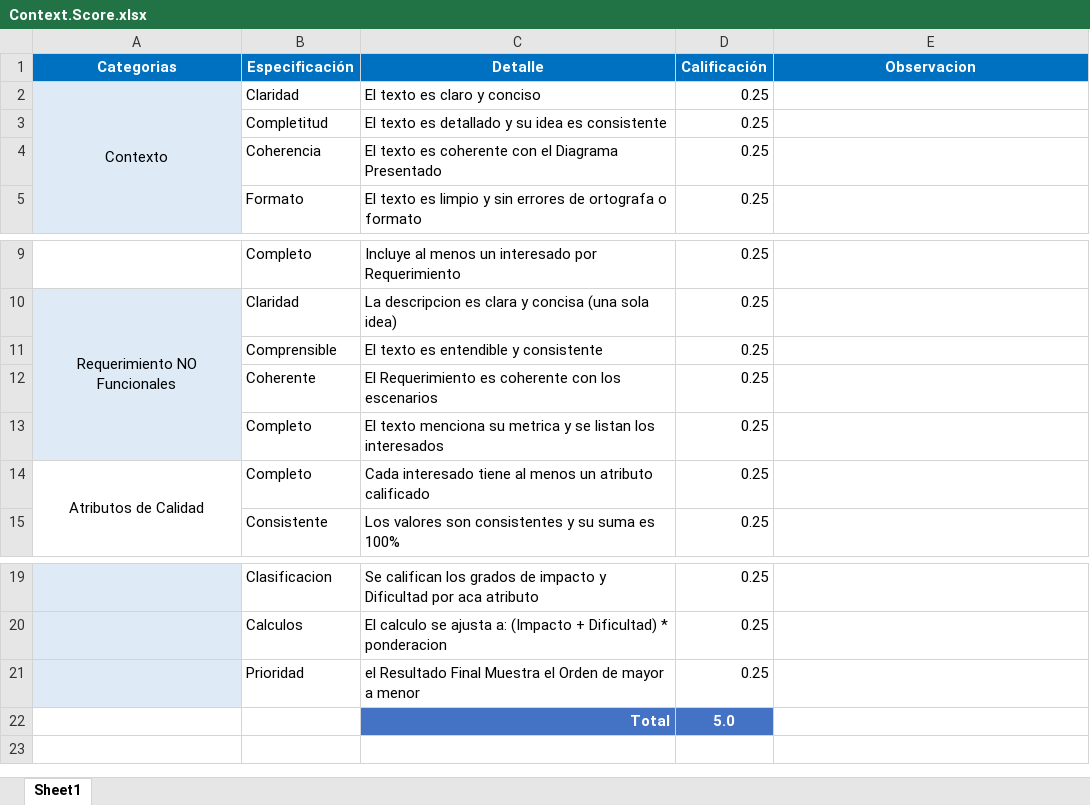
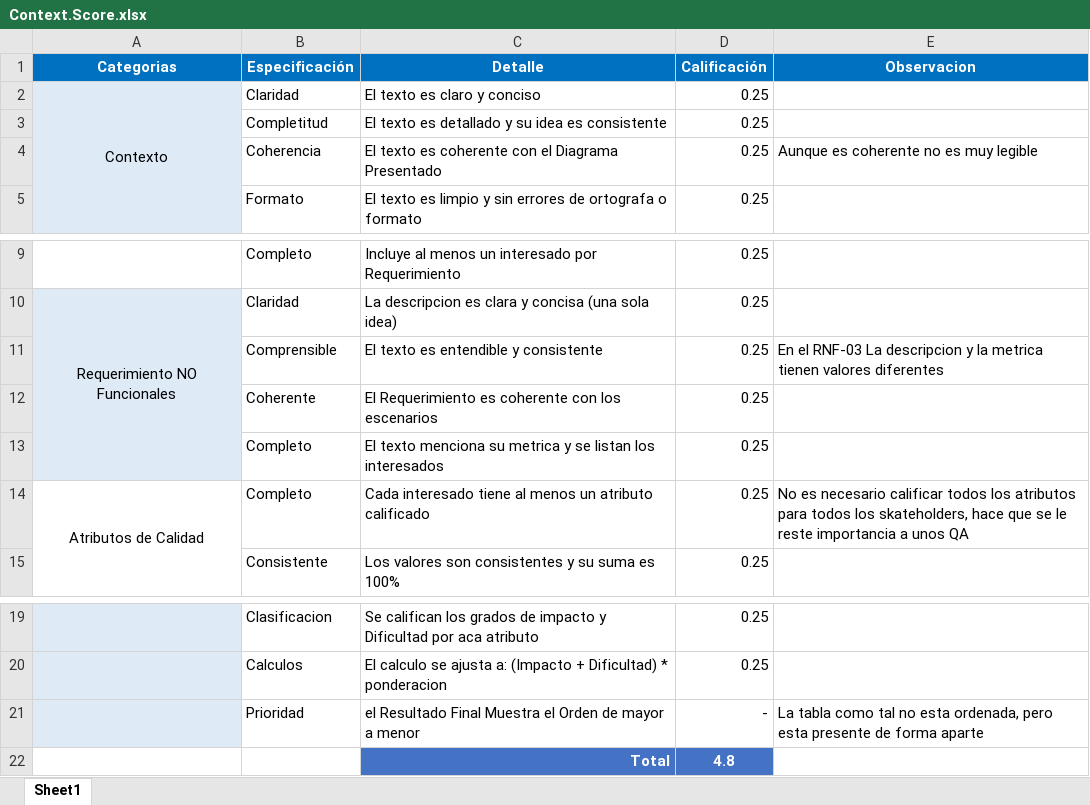
Before and after one commit to Jucer74/SoftwareArchitecture, an Excel workbook: Project/Context/Context.Score.xlsx, sheet Sheet1, drawn as a sheet; only a part is shown, gaps mark what is left out; values as stored, in another font and other column widths than the file's, no borders; the diff names each change by its address in the sheet, - before the commit and + after, or states it on an @@ line.

Commit message:
Calificacion

```diff
--- a/Project/Context/Context.Score.xlsx (sheet Sheet1)
+++ b/Project/Context/Context.Score.xlsx (sheet Sheet1)
-E4 (Observacion): (empty)
+E4 (Observacion): Aunque es coherente no es muy legible
-E11 (Observacion): (empty)
+E11 (Observacion): En el RNF-03 La descripcion y la metrica tienen valores diferentes
-E14 (Observacion): (empty)
+E14 (Observacion): No es necesario calificar todos los atributos para todos los skateholders, hace que se le reste importancia a unos QA
-D21 (Calificación): 0.25
+D21 (Calificación): -
-E21 (Observacion): (empty)
+E21 (Observacion): La tabla como tal no esta ordenada, pero esta presente de forma aparte
-D22 (Calificación): 5.0
+D22 (Calificación): 4.8
```
